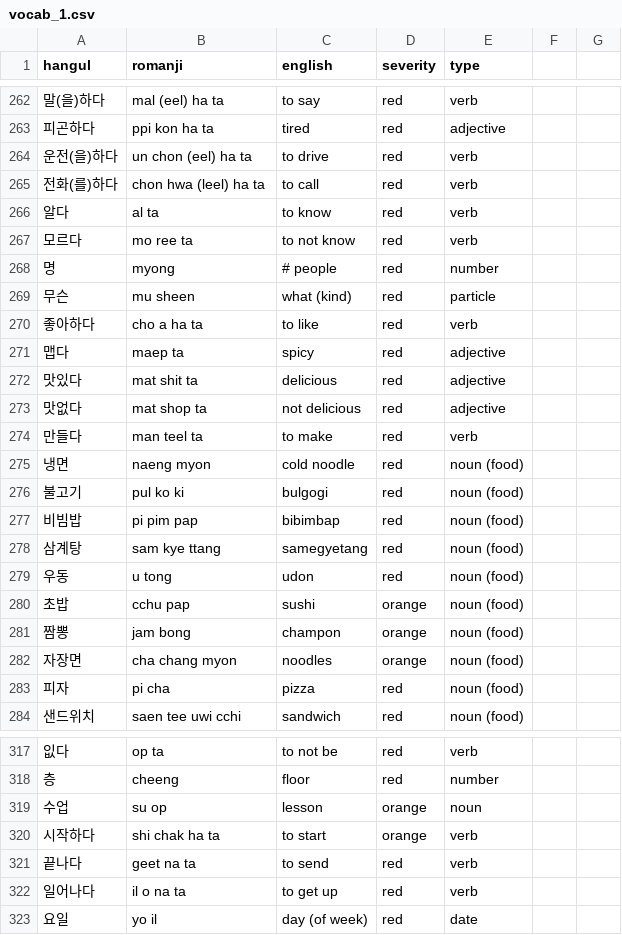
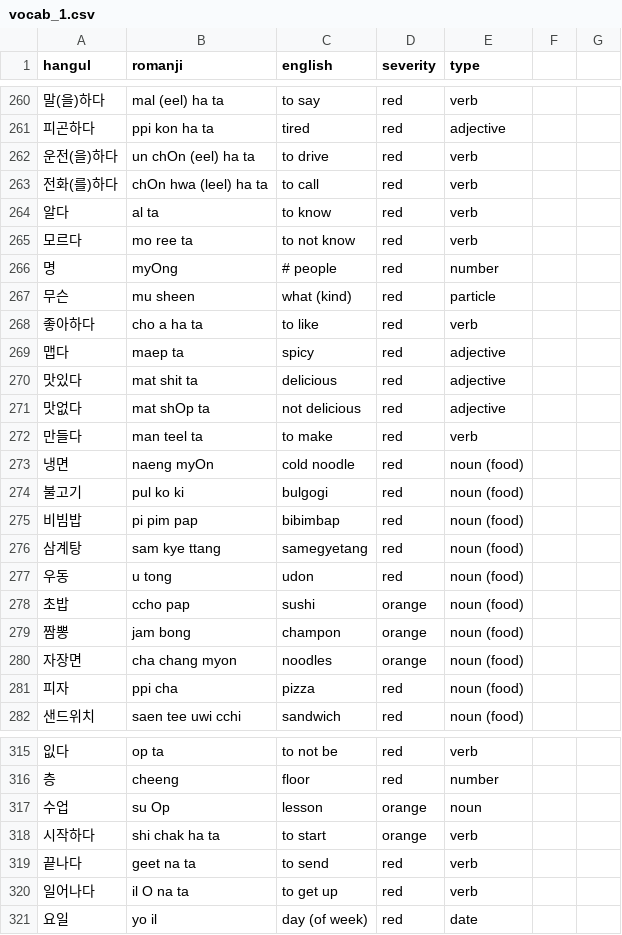
Before and after one commit to aquanow-calvin/aquanow-calvin.github.io, a CSV file: vocab_1.csv, drawn as a sheet; only a part is shown, gaps mark what is left out; the diff covers the shown part only.

```diff
--- a/vocab_1.csv
+++ b/vocab_1.csv
@@ -263,7 +261,7 @@ hangul,romanji,english,severity,type
 피곤하다,ppi kon ha ta,tired,red,adjective
-운전(을)하다,un chon (eel) ha ta,to drive,red,verb
-전화(를)하다,chon hwa (leel) ha ta,to call,red,verb
+운전(을)하다,un chOn (eel) ha ta,to drive,red,verb
+전화(를)하다,chOn hwa (leel) ha ta,to call,red,verb
 알다,al ta,to know,red,verb
 모르다,mo ree ta,to not know,red,verb
-명,myong,# people,red,number
+명,myOng,# people,red,number
 무슨,mu sheen,what (kind),red,particle
@@ -272,5 +270,5 @@ hangul,romanji,english,severity,type
 맛있다,mat shit ta,delicious,red,adjective
-맛없다,mat shop ta,not delicious,red,adjective
+맛없다,mat shOp ta,not delicious,red,adjective
 만들다,man teel ta,to make,red,verb
-냉면,naeng myon,cold noodle,red,noun (food)
+냉면,naeng myOn,cold noodle,red,noun (food)
 불고기,pul ko ki,bulgogi,red,noun (food)
@@ -279,6 +277,6 @@ hangul,romanji,english,severity,type
 우동,u tong,udon,red,noun (food)
-초밥,cchu pap,sushi,orange,noun (food)
+초밥,ccho pap,sushi,orange,noun (food)
 짬뽕,jam bong,champon,orange,noun (food)
 자장면,cha chang myon,noodles,orange,noun (food)
-피자,pi cha,pizza,red,noun (food)
+피자,ppi cha,pizza,red,noun (food)
 샌드위치,saen tee uwi cchi,sandwich,red,noun (food)
@@ -318,6 +316,6 @@ hangul,romanji,english,severity,type
 층,cheeng,floor,red,number
-수업,su op,lesson,orange,noun
+수업,su Op,lesson,orange,noun
 시작하다,shi chak ha ta,to start,orange,verb
 끝나다,geet na ta,to send,red,verb
-일어나다,il o na ta,to get up,red,verb
+일어나다,il O na ta,to get up,red,verb
 요일,yo il,day (of week),red,date
```
Also changed, not shown: 2 removed rows and 83 edited cells elsewhere in this file, 2 other files.
